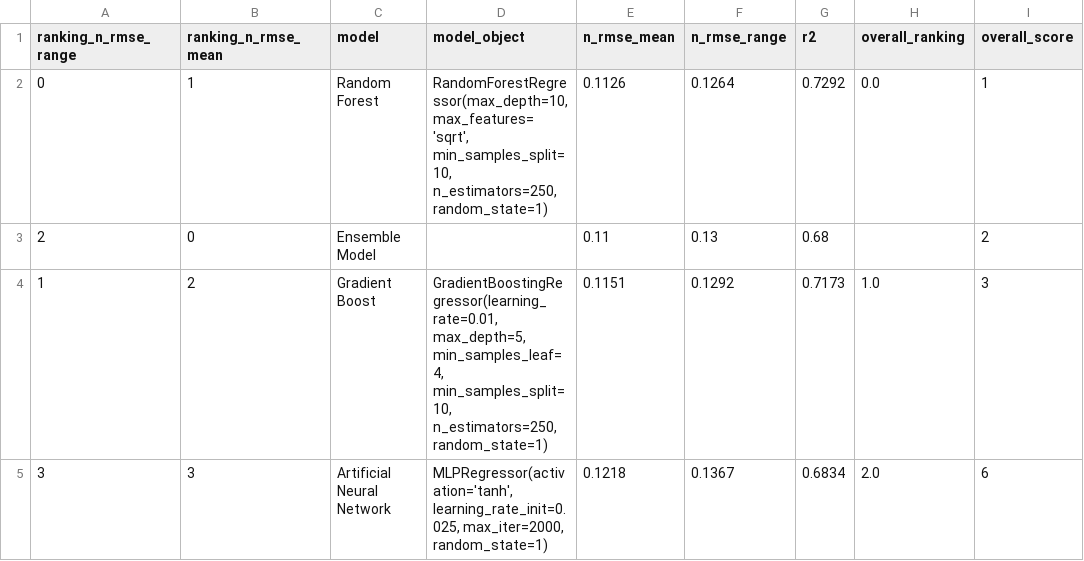
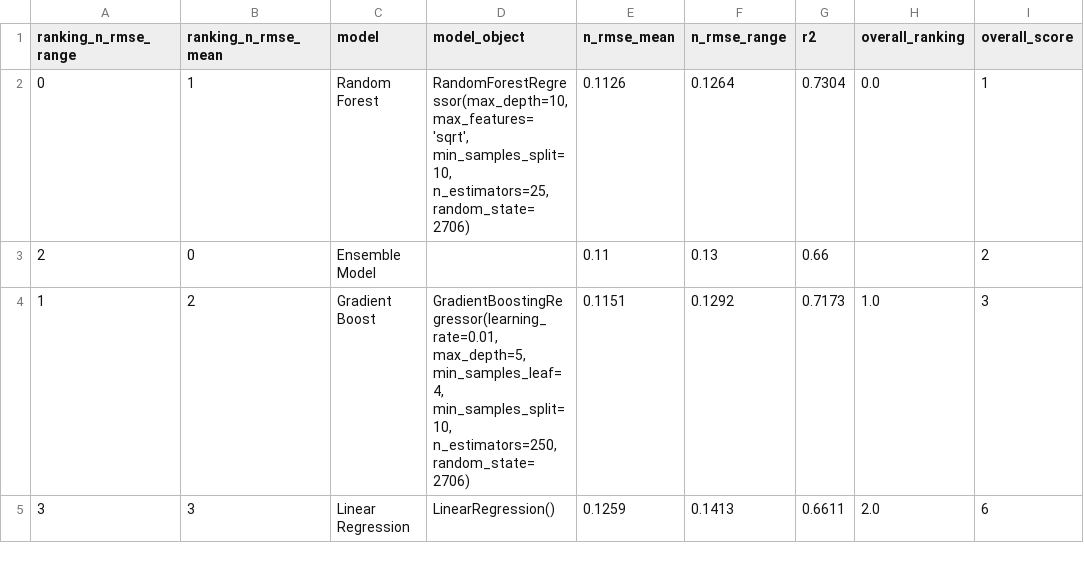
Before and after one commit to joaopaivaa/Cask-Worth, a CSV file: models/models_metrics/models_metrics.csv, drawn as a sheet.

Commit message:
re-trained model

```diff
--- a/models/models_metrics/models_metrics.csv
+++ b/models/models_metrics/models_metrics.csv
@@ -1,9 +1,8 @@
 ranking_n_rmse_range,ranking_n_rmse_mean,model,model_object,n_rmse_mean,n_rmse_range,r2,overall_ranking,overall_score
-0,1,Random Forest,"RandomForestRegressor(max_depth=10, max_features='sqrt', min_samples_split=10,
-                      n_estimators=250, random_state=1)",0.1126,0.1264,0.7292,0.0,1
-2,0,Ensemble Model,,0.11,0.13,0.68,,2
-1,2,Gradient Boost,"GradientBoostingRegressor(learning_rate=0.01, max_depth=5, min_samples_leaf=4,
-                          min_samples_split=10, n_estimators=250,
-                          random_state=1)",0.1151,0.1292,0.7173,1.0,3
-3,3,Artificial Neural Network,"MLPRegressor(activation='tanh', learning_rate_init=0.025, max_iter=2000,
-             random_state=1)",0.1218,0.1367,0.6834,2.0,6
+0,1,Random Forest,"RandomForestRegressor(max_depth=10, max_features='sqrt', min_samples_split=10,
+                      n_estimators=25, random_state=2706)",0.1126,0.1264,0.7304,0.0,1
+2,0,Ensemble Model,,0.11,0.13,0.66,,2
+1,2,Gradient Boost,"GradientBoostingRegressor(learning_rate=0.01, max_depth=5, min_samples_leaf=4,
+                          min_samples_split=10, n_estimators=250,
+                          random_state=2706)",0.1151,0.1292,0.7173,1.0,3
+3,3,Linear Regression,LinearRegression(),0.1259,0.1413,0.6611,2.0,6
```
Also changed, not shown: 3 other files.
